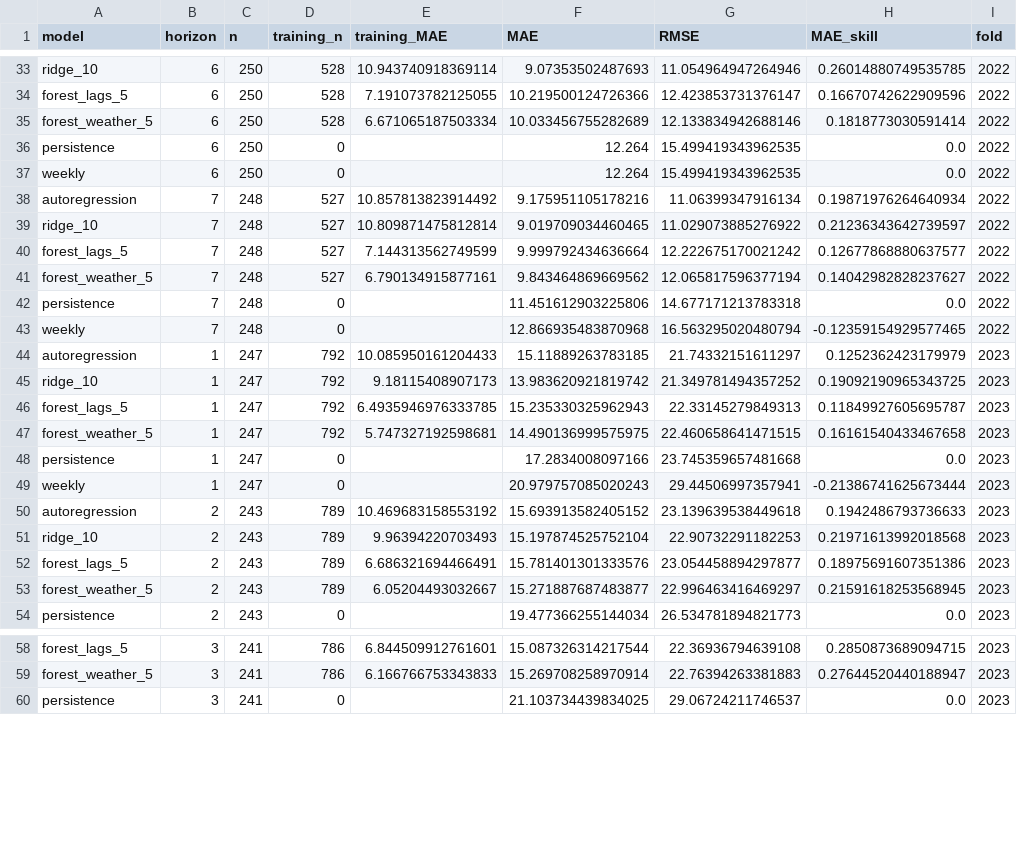
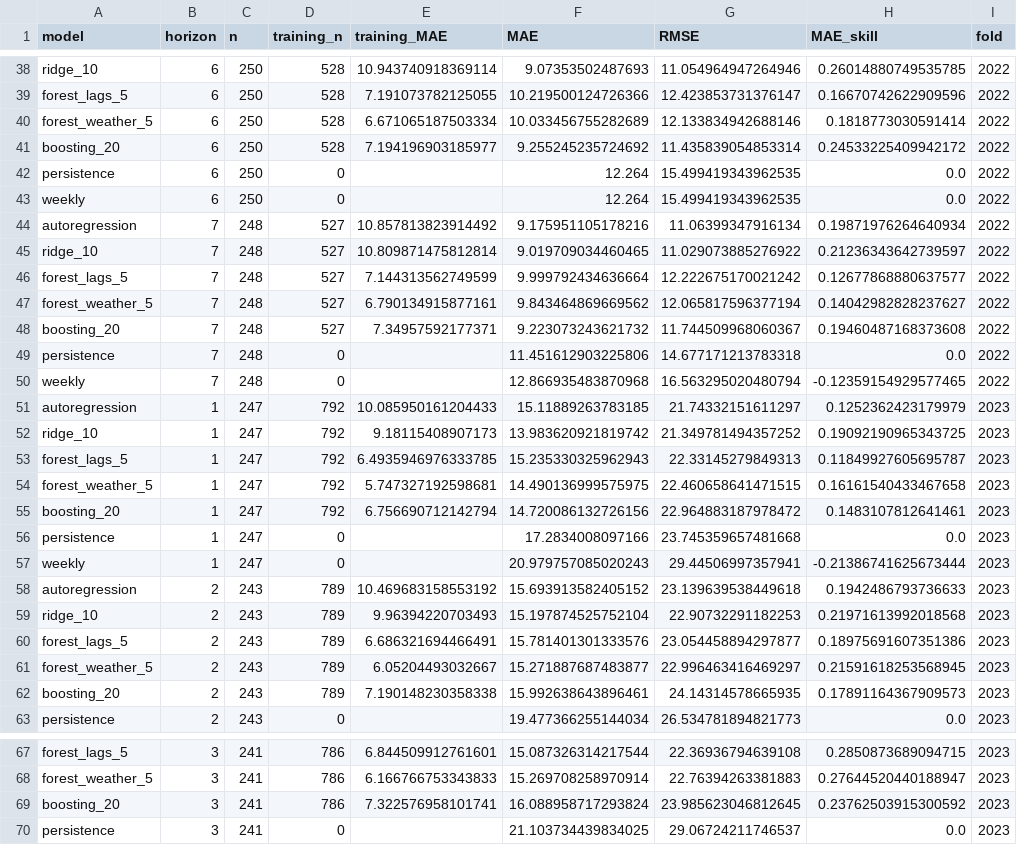
Before and after one commit to AhmedOT22/Air-Quality-Forecasting, a CSV file: reports/workflow/candidate_comparison.csv, drawn as a sheet; only a part is shown, gaps mark what is left out; the diff covers the shown part only; the diff names each change by its address in the sheet, - before the commit and + after, or states it on an @@ line.

Commit message:
Add boosting candidate, forecast drivers and rolling conformal intervals
Gradient boosting: HistGradientBoostingRegressor (absolute-error loss,
shallow trees) joins the candidate set and tuning grid. It loses the
2022-23 folds (MAE 12.80 vs 12.48), so Ridge stays selected and the
2025 results are unchanged. boosting_challenger.csv reports boosting
tuned on 2024 beside Ridge on 2025 (11.76 vs 11.93) for information only.

Forecast drivers: explain.py computes grouped permutation importance
per horizon (fit through 2024, scored on 2025). The About tab charts it
with a horizon selector and a table view.

Intervals: replace the fixed January-June 2026 calibration (79-87%
coverage) with rolling split conformal widths from the trailing 180
days of out-of-sample errors. The window was chosen on 2025 and covers
89.8-90.8% per horizon on held-out 2026. Each refresh recomputes widths
and folds in scored live errors.

```diff
--- a/reports/workflow/candidate_comparison.csv
+++ b/reports/workflow/candidate_comparison.csv
+row 41: boosting_20 | 6 | 250 | 528 | 7.194196903185977 | 9.255245235724692 | 11.435839054853314 | 0.24533225409942172 | 2022
+row 48: boosting_20 | 7 | 248 | 527 | 7.34957592177371 | 9.223073243621732 | 11.744509968060367 | 0.19460487168373608 | 2022
+row 55: boosting_20 | 1 | 247 | 792 | 6.756690712142794 | 14.720086132726156 | 22.964883187978472 | 0.1483107812641461 | 2023
+row 62: boosting_20 | 2 | 243 | 789 | 7.190148230358338 | 15.992638643896461 | 24.14314578665935 | 0.17891164367909573 | 2023
+row 69: boosting_20 | 3 | 241 | 786 | 7.322576958101741 | 16.088958717293824 | 23.985623046812645 | 0.23762503915300592 | 2023
```
Also changed, not shown: 9 added rows elsewhere in this file, reports/uncertainty/calibration.csv, 18 other files.
